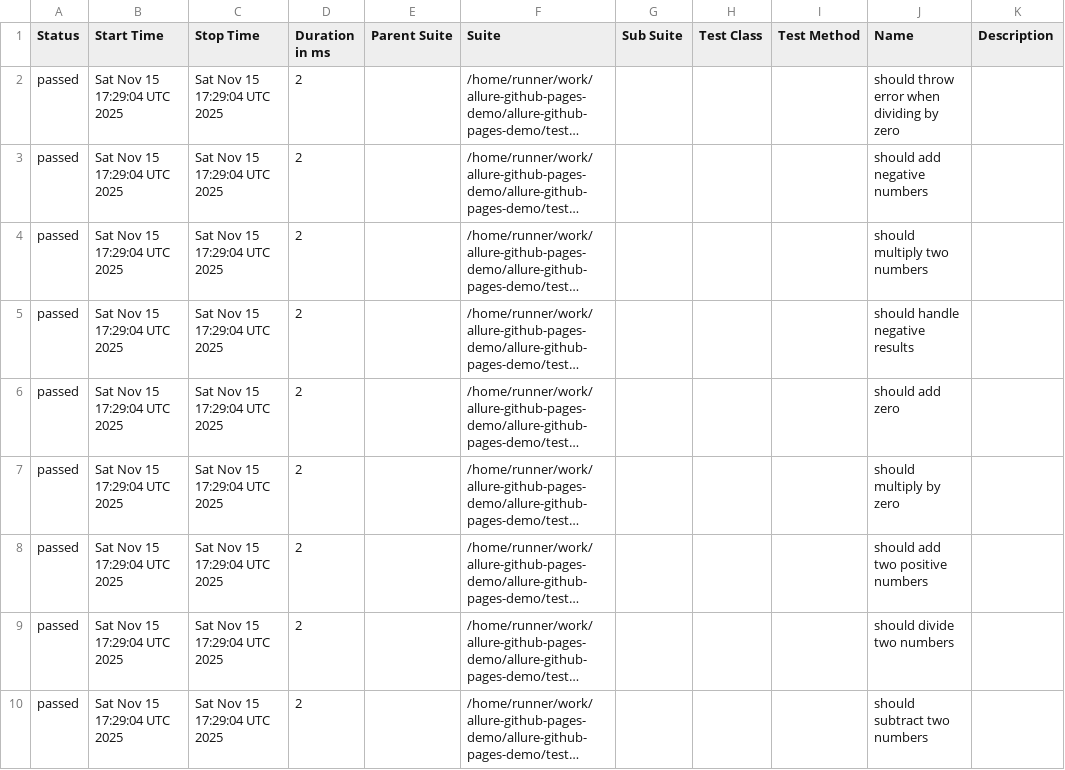
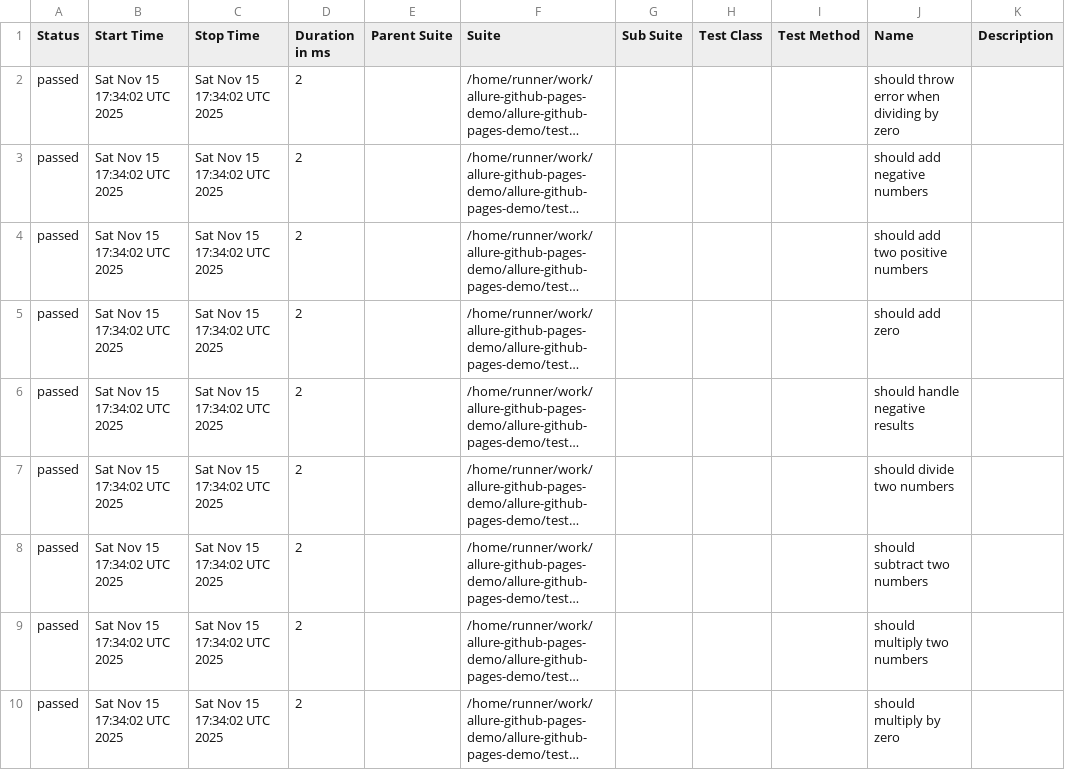
Before and after one commit to shigeyasushimamura/allure-github-pages-demo, a CSV file: latest/data/suites.csv, drawn as a sheet; long unchanged cells end in …; the diff names each change by its address in the sheet, - before the commit and + after, or states it on an @@ line.

```diff
--- a/latest/data/suites.csv
+++ b/latest/data/suites.csv
-B2:B10 (Start Time): Sat Nov 15 17:29:04 UTC 2025
+B2:B10 (Start Time): Sat Nov 15 17:34:02 UTC 2025
-C2:C10 (Stop Time): Sat Nov 15 17:29:04 UTC 2025
+C2:C10 (Stop Time): Sat Nov 15 17:34:02 UTC 2025
-J4 (Name): should multiply two numbers
+J4 (Name): should add two positive numbers
-J5 (Name): should handle negative results
+J5 (Name): should add zero
-J6 (Name): should add zero
+J6 (Name): should handle negative results
-J7 (Name): should multiply by zero
+J7 (Name): should divide two numbers
-J8 (Name): should add two positive numbers
+J8 (Name): should subtract two numbers
-J9 (Name): should divide two numbers
+J9 (Name): should multiply two numbers
-J10 (Name): should subtract two numbers
+J10 (Name): should multiply by zero
```
Also changed, not shown: 19 other files.
